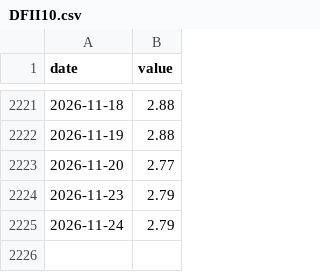
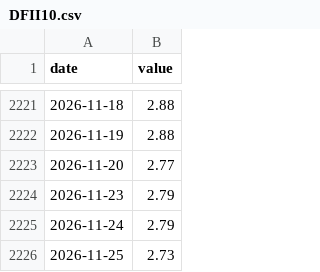
Before and after one commit to dumemikhoataohoi/sakura, a CSV file: data/history/DFII10.csv, drawn as a sheet; only a part is shown, gaps mark what is left out; the diff names each change by its address in the sheet, - before the commit and + after, or states it on an @@ line.

```diff
--- a/data/history/DFII10.csv
+++ b/data/history/DFII10.csv
+row 2226: 2026-11-25 | 2.73
```
Also changed, not shown: data/history/DGS10.csv, data/history/DGS2.csv, 3 other files.
